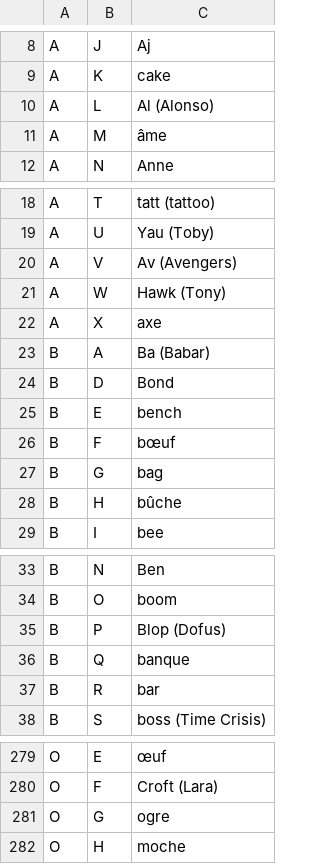
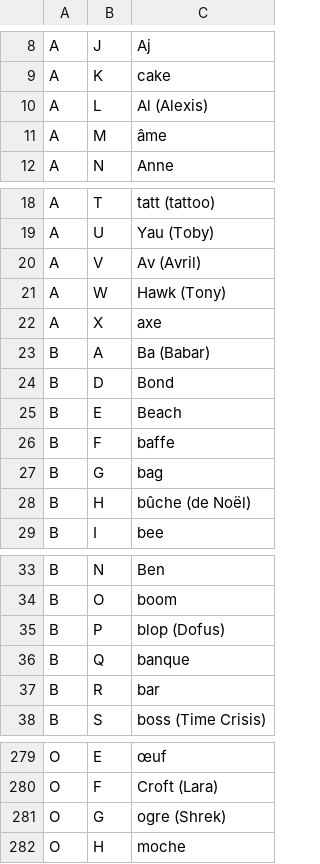
Before and after one commit to JBoulic/JBoulic.github.io, a CSV file: cube/data/letter_pair_words.csv, drawn as a sheet; only a part is shown, gaps mark what is left out.

Commit message:
Update words

```diff
--- a/cube/data/letter_pair_words.csv
+++ b/cube/data/letter_pair_words.csv
@@ -9,3 +9,3 @@ A,J,Aj
 A,K,cake
-A,L,Al (Alonso)
+A,L,Al (Alexis)
 A,M,âme
@@ -19,3 +19,3 @@ A,T,tatt (tattoo)
 A,U,Yau (Toby)
-A,V,Av (Avengers)
+A,V,Av (Avril)
 A,W,Hawk (Tony)
@@ -24,6 +24,6 @@ B,A,Ba (Babar)
 B,D,Bond
-B,E,bench
-B,F,bœuf
+B,E,Beach
+B,F,baffe
 B,G,bag
-B,H,bûche
+B,H,bûche (de Noël)
 B,I,bee
@@ -34,3 +34,3 @@ B,N,Ben
 B,O,boom
-B,P,Blop (Dofus)
+B,P,blop (Dofus)
 B,Q,banque
@@ -280,3 +280,3 @@ O,E,œuf
 O,F,Croft (Lara)
-O,G,ogre
+O,G,ogre (Shrek)
 O,H,moche
```
Also changed, not shown: 1 other file.
